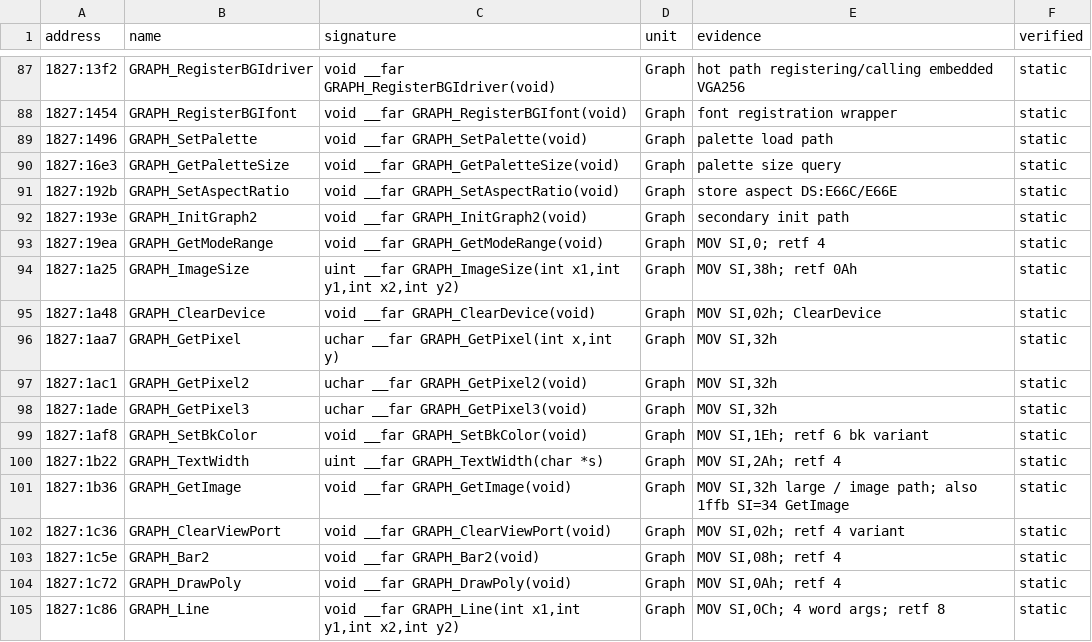
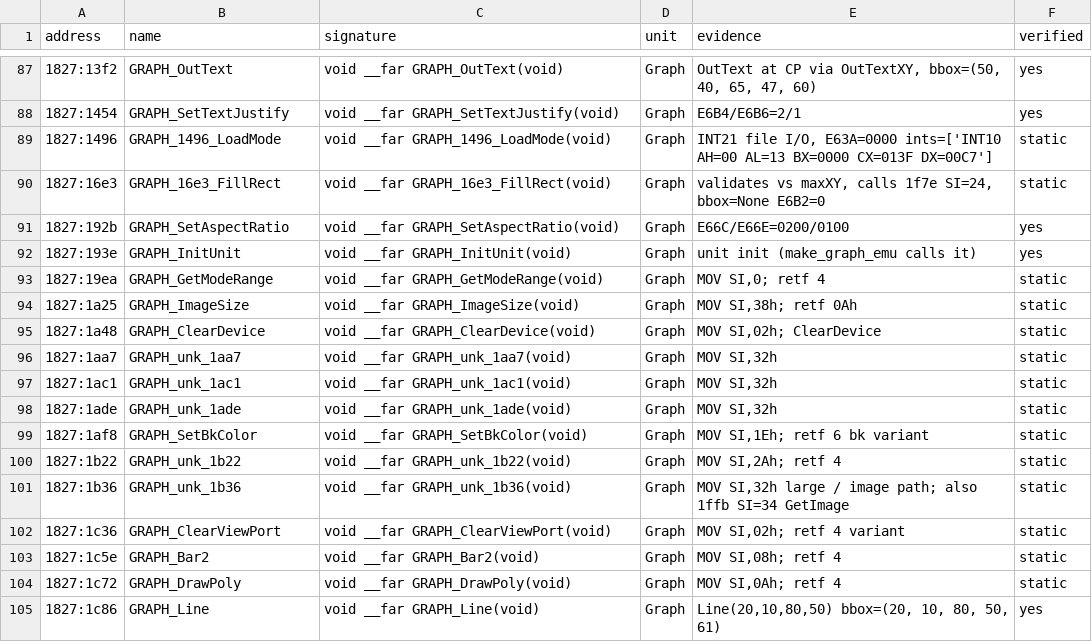
Before and after one commit to reqw41/tankwars-v06c, a CSV file: re/rtl/rtl_names.csv, drawn as a sheet; only a part is shown, gaps mark what is left out; the diff covers the shown part only.

```diff
--- a/re/rtl/rtl_names.csv
+++ b/re/rtl/rtl_names.csv
@@ -87,16 +87,16 @@ address;name;signature;unit;evidence;verified
-1827:13f2;GRAPH_RegisterBGIdriver;void __far GRAPH_RegisterBGIdriver(void);Graph;hot path registering/calling embedded VGA256;static
-1827:1454;GRAPH_RegisterBGIfont;void __far GRAPH_RegisterBGIfont(void);Graph;font registration wrapper;static
-1827:1496;GRAPH_SetPalette;void __far GRAPH_SetPalette(void);Graph;palette load path;static
-1827:16e3;GRAPH_GetPaletteSize;void __far GRAPH_GetPaletteSize(void);Graph;palette size query;static
-1827:192b;GRAPH_SetAspectRatio;void __far GRAPH_SetAspectRatio(void);Graph;store aspect DS:E66C/E66E;static
-1827:193e;GRAPH_InitGraph2;void __far GRAPH_InitGraph2(void);Graph;secondary init path;static
+1827:13f2;GRAPH_OutText;void __far GRAPH_OutText(void);Graph;OutText at CP via OutTextXY, bbox=(50, 40, 65, 47, 60);yes
+1827:1454;GRAPH_SetTextJustify;void __far GRAPH_SetTextJustify(void);Graph;E6B4/E6B6=2/1;yes
+1827:1496;GRAPH_1496_LoadMode;void __far GRAPH_1496_LoadMode(void);Graph;INT21 file I/O, E63A=0000 ints=['INT10 AH=00 AL=13 BX=0000 CX=013F DX=00C7'];static
+1827:16e3;GRAPH_16e3_FillRect;void __far GRAPH_16e3_FillRect(void);Graph;validates vs maxXY, calls 1f7e SI=24, bbox=None E6B2=0;static
+1827:192b;GRAPH_SetAspectRatio;void __far GRAPH_SetAspectRatio(void);Graph;E66C/E66E=0200/0100;yes
+1827:193e;GRAPH_InitUnit;void __far GRAPH_InitUnit(void);Graph;unit init (make_graph_emu calls it);yes
 1827:19ea;GRAPH_GetModeRange;void __far GRAPH_GetModeRange(void);Graph;"MOV SI,0; retf 4";static
-1827:1a25;GRAPH_ImageSize;uint __far GRAPH_ImageSize(int x1,int y1,int x2,int y2);Graph;"MOV SI,38h; retf 0Ah";static
+1827:1a25;GRAPH_ImageSize;void __far GRAPH_ImageSize(void);Graph;"MOV SI,38h; retf 0Ah";static
 1827:1a48;GRAPH_ClearDevice;void __far GRAPH_ClearDevice(void);Graph;"MOV SI,02h; ClearDevice";static
-1827:1aa7;GRAPH_GetPixel;uchar __far GRAPH_GetPixel(int x,int y);Graph;MOV SI,32h;static
-1827:1ac1;GRAPH_GetPixel2;uchar __far GRAPH_GetPixel2(void);Graph;MOV SI,32h;static
-1827:1ade;GRAPH_GetPixel3;uchar __far GRAPH_GetPixel3(void);Graph;MOV SI,32h;static
+1827:1aa7;GRAPH_unk_1aa7;void __far GRAPH_unk_1aa7(void);Graph;MOV SI,32h;static
+1827:1ac1;GRAPH_unk_1ac1;void __far GRAPH_unk_1ac1(void);Graph;MOV SI,32h;static
+1827:1ade;GRAPH_unk_1ade;void __far GRAPH_unk_1ade(void);Graph;MOV SI,32h;static
 1827:1af8;GRAPH_SetBkColor;void __far GRAPH_SetBkColor(void);Graph;"MOV SI,1Eh; retf 6 bk variant";static
-1827:1b22;GRAPH_TextWidth;uint __far GRAPH_TextWidth(char *s);Graph;"MOV SI,2Ah; retf 4";static
-1827:1b36;GRAPH_GetImage;void __far GRAPH_GetImage(void);Graph;"MOV SI,32h large / image path; also 1ffb SI=34 GetImage";static
+1827:1b22;GRAPH_unk_1b22;void __far GRAPH_unk_1b22(void);Graph;"MOV SI,2Ah; retf 4";static
+1827:1b36;GRAPH_unk_1b36;void __far GRAPH_unk_1b36(void);Graph;"MOV SI,32h large / image path; also 1ffb SI=34 GetImage";static
 1827:1c36;GRAPH_ClearViewPort;void __far GRAPH_ClearViewPort(void);Graph;"MOV SI,02h; retf 4 variant";static
@@ -104,2 +104,2 @@ address;name;signature;unit;evidence;verified
 1827:1c72;GRAPH_DrawPoly;void __far GRAPH_DrawPoly(void);Graph;"MOV SI,0Ah; retf 4";static
-1827:1c86;GRAPH_Line;void __far GRAPH_Line(int x1,int y1,int x2,int y2);Graph;"MOV SI,0Ch; 4 word args; retf 8";static
+1827:1c86;GRAPH_Line;void __far GRAPH_Line(void);Graph;Line(20,10,80,50) bbox=(20, 10, 80, 50, 61);yes
```
Also changed, not shown: 143 edited cells elsewhere in this file, 7 other files.
